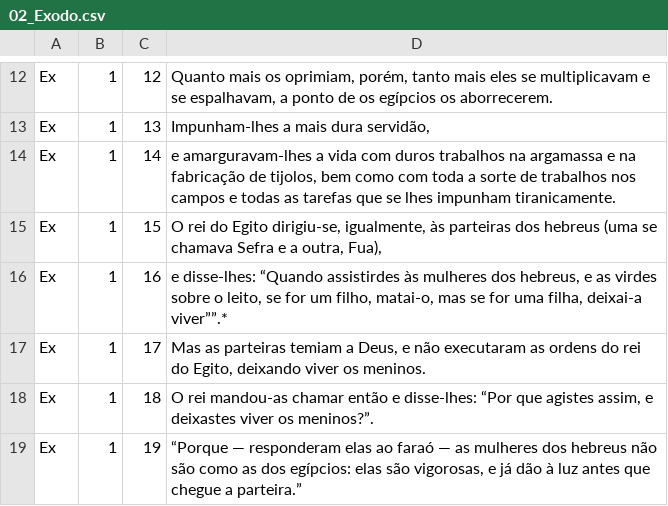
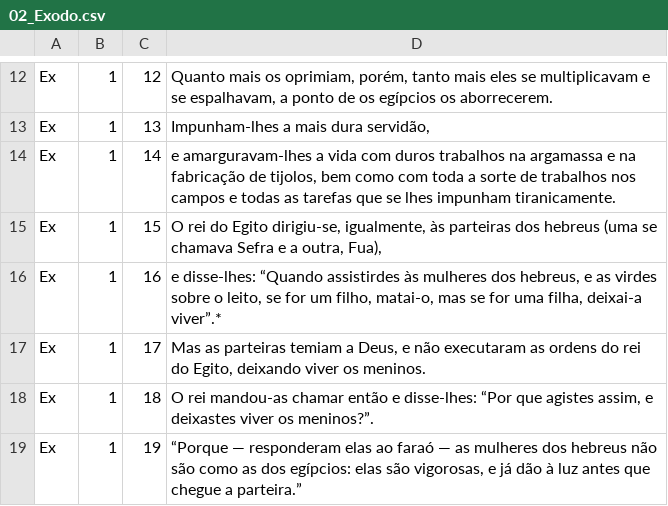
Before and after one commit to andrezaolive/Words_Holy_Scripture, a CSV file: Biblia/Antigo_Testamento/02_Exodo.csv, drawn as a sheet; only a part is shown, gaps mark what is left out.

```diff
--- a/Biblia/Antigo_Testamento/02_Exodo.csv
+++ b/Biblia/Antigo_Testamento/02_Exodo.csv
@@ -15,3 +15,3 @@ Ex;1;14;e amarguravam-lhes a vida com duros trabalhos na argamassa e na fabrica
 Ex;1;15;O rei do Egito dirigiu-se, igualmente, às parteiras dos hebreus (uma se chamava Sefra e a outra, Fua),
-Ex;1;16;e disse-lhes: “Quando assistirdes às mulheres dos hebreus, e as virdes sobre o leito, se for um filho, matai-o, mas se for uma filha, deixai-a viver””.*
+Ex;1;16;e disse-lhes: “Quando assistirdes às mulheres dos hebreus, e as virdes sobre o leito, se for um filho, matai-o, mas se for uma filha, deixai-a viver”.*
 Ex;1;17;Mas as parteiras temiam a Deus, e não executaram as ordens do rei do Egito, deixando viver os meninos.
```
Also changed, not shown: Biblia/Antigo_Testamento/01_Genesis.csv, 4 other files.
